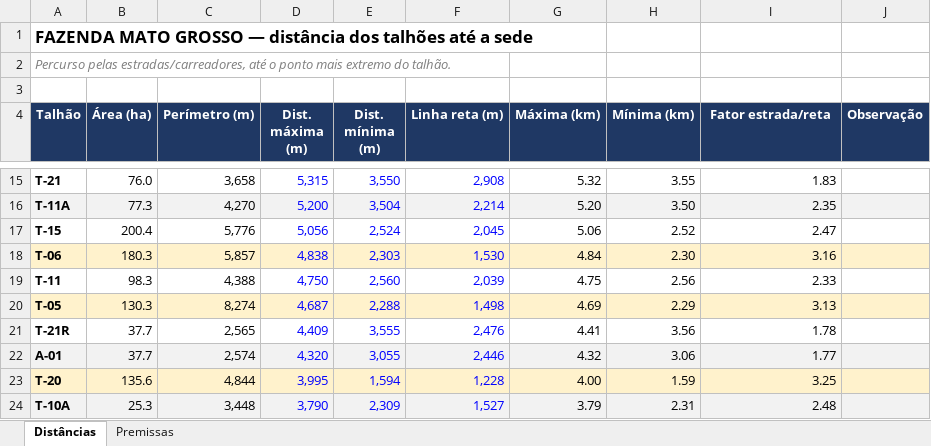
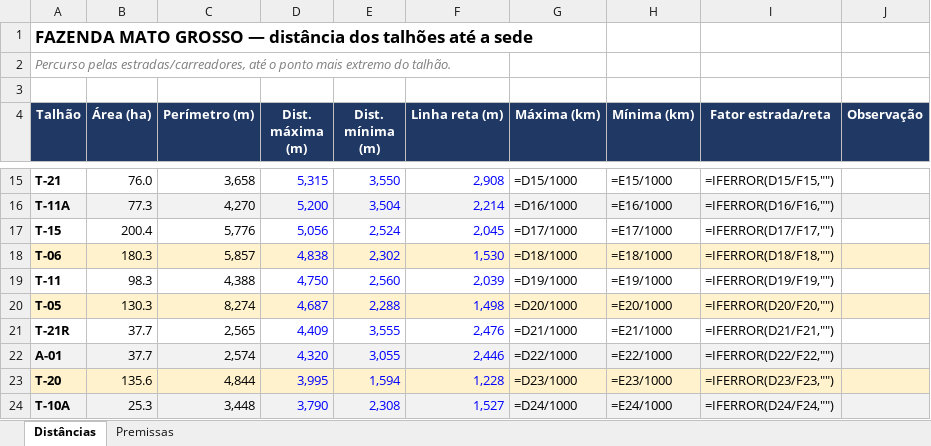
Before and after one commit to max-vilela/talhao, an Excel workbook: FAZENDA_MATO_GROSSO_distancias.xlsx, sheet Distâncias, drawn as a sheet; only a part is shown, gaps mark what is left out; values as stored, in another font and other column widths than the file's, no borders; formulas without a stored value are shown as written; the diff covers the shown part only; the diff names each change by its address in the sheet, - before the commit and + after, or states it on an @@ line.

```diff
--- a/FAZENDA_MATO_GROSSO_distancias.xlsx (sheet Distâncias)
+++ b/FAZENDA_MATO_GROSSO_distancias.xlsx (sheet Distâncias)
-G15 (Máxima (km)): 5.32
+G15 (Máxima (km)): =D15/1000
-H15 (Mínima (km)): 3.55
+H15 (Mínima (km)): =E15/1000
-I15 (Fator estrada/reta): 1.83
+I15 (Fator estrada/reta): =IFERROR(D15/F15,"")
-G16 (Máxima (km)): 5.20
+G16 (Máxima (km)): =D16/1000
-H16 (Mínima (km)): 3.50
+H16 (Mínima (km)): =E16/1000
-I16 (Fator estrada/reta): 2.35
+I16 (Fator estrada/reta): =IFERROR(D16/F16,"")
-G17 (Máxima (km)): 5.06
+G17 (Máxima (km)): =D17/1000
-H17 (Mínima (km)): 2.52
+H17 (Mínima (km)): =E17/1000
-I17 (Fator estrada/reta): 2.47
+I17 (Fator estrada/reta): =IFERROR(D17/F17,"")
-E18 (Dist. mínima (m)): 2,303
+E18 (Dist. mínima (m)): 2,302
-G18 (Máxima (km)): 4.84
+G18 (Máxima (km)): =D18/1000
-H18 (Mínima (km)): 2.30
+H18 (Mínima (km)): =E18/1000
-I18 (Fator estrada/reta): 3.16
+I18 (Fator estrada/reta): =IFERROR(D18/F18,"")
-G19 (Máxima (km)): 4.75
+G19 (Máxima (km)): =D19/1000
-H19 (Mínima (km)): 2.56
+H19 (Mínima (km)): =E19/1000
-I19 (Fator estrada/reta): 2.33
+I19 (Fator estrada/reta): =IFERROR(D19/F19,"")
-G20 (Máxima (km)): 4.69
+G20 (Máxima (km)): =D20/1000
-H20 (Mínima (km)): 2.29
+H20 (Mínima (km)): =E20/1000
-I20 (Fator estrada/reta): 3.13
+I20 (Fator estrada/reta): =IFERROR(D20/F20,"")
-G21 (Máxima (km)): 4.41
+G21 (Máxima (km)): =D21/1000
-H21 (Mínima (km)): 3.56
+H21 (Mínima (km)): =E21/1000
-I21 (Fator estrada/reta): 1.78
+I21 (Fator estrada/reta): =IFERROR(D21/F21,"")
-G22 (Máxima (km)): 4.32
+G22 (Máxima (km)): =D22/1000
-H22 (Mínima (km)): 3.06
+H22 (Mínima (km)): =E22/1000
-I22 (Fator estrada/reta): 1.77
+I22 (Fator estrada/reta): =IFERROR(D22/F22,"")
-G23 (Máxima (km)): 4.00
+G23 (Máxima (km)): =D23/1000
-H23 (Mínima (km)): 1.59
+H23 (Mínima (km)): =E23/1000
-I23 (Fator estrada/reta): 3.25
+I23 (Fator estrada/reta): =IFERROR(D23/F23,"")
-E24 (Dist. mínima (m)): 2,309
+E24 (Dist. mínima (m)): 2,308
-G24 (Máxima (km)): 3.79
+G24 (Máxima (km)): =D24/1000
-H24 (Mínima (km)): 2.31
+H24 (Mínima (km)): =E24/1000
-I24 (Fator estrada/reta): 2.48
+I24 (Fator estrada/reta): =IFERROR(D24/F24,"")
```
Also changed, not shown: 59 edited cells elsewhere in this sheet, FAZENDA_GALHEIRO_distancias.xlsx, FAZENDA_JAVA_distancias.xlsx, 21 other files.
